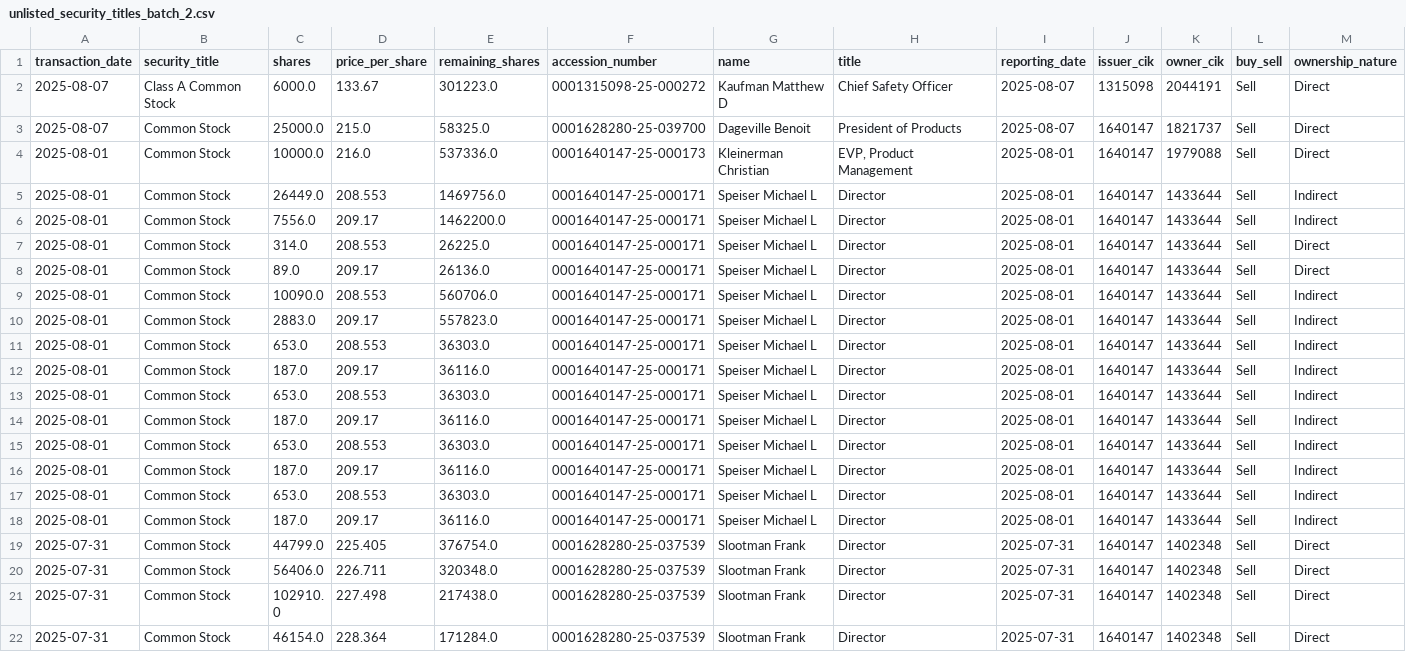
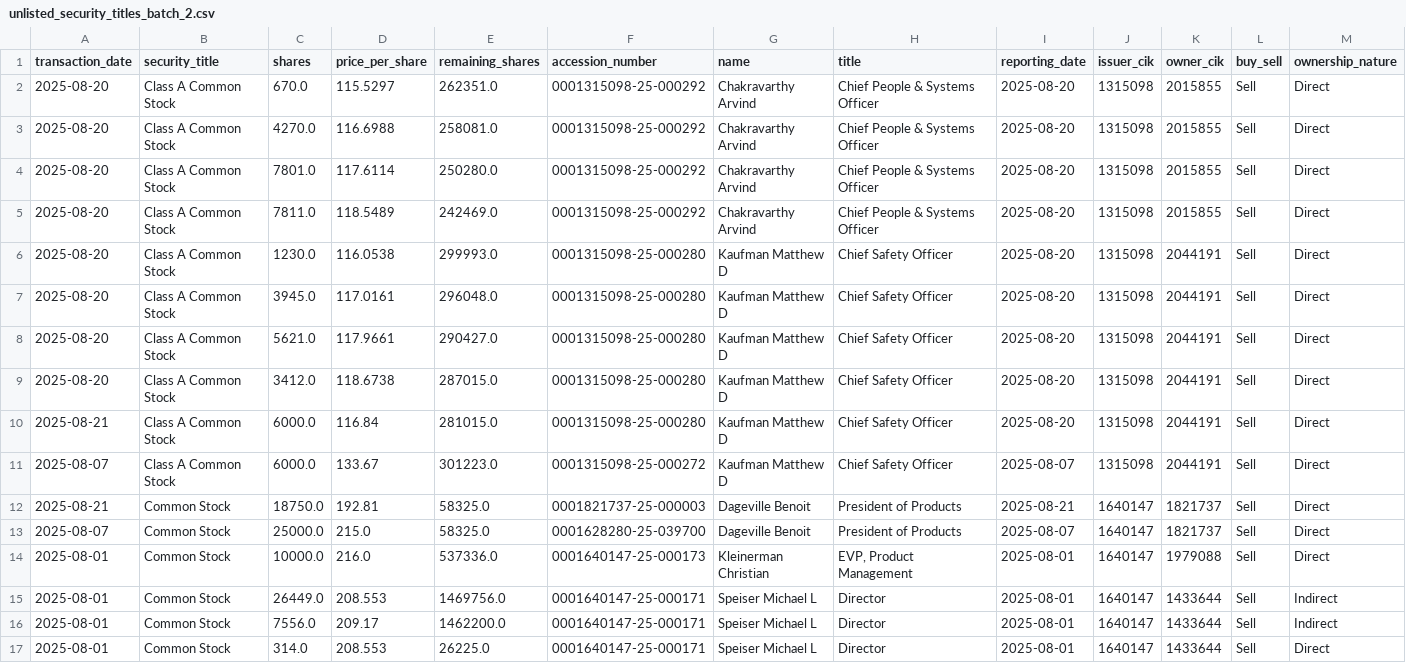
Before and after one commit to supertypeai/sectors_us_insider_trading, a CSV file: unlisted_security_titles_batch_2.csv, drawn as a sheet; only a part is shown; the shorter side is filled out with more unchanged rows; rows hold the shown columns only; the diff names each change by its address in the sheet, - before the commit and + after, or states it on an @@ line.

```diff
--- a/unlisted_security_titles_batch_2.csv
+++ b/unlisted_security_titles_batch_2.csv
+row 2: 2025-08-20 | Class A Common Stock | 670.0 | 115.5297 | 262351.0 | 0001315098-25-000292 | Chakravarthy Arvind | Chief People & Systems Officer | 2025-08-20 | 1315098 | 2015855 | Sell | Direct
+row 3: 2025-08-20 | Class A Common Stock | 4270.0 | 116.6988 | 258081.0 | 0001315098-25-000292 | Chakravarthy Arvind | Chief People & Systems Officer | 2025-08-20 | 1315098 | 2015855 | Sell | Direct
+row 4: 2025-08-20 | Class A Common Stock | 7801.0 | 117.6114 | 250280.0 | 0001315098-25-000292 | Chakravarthy Arvind | Chief People & Systems Officer | 2025-08-20 | 1315098 | 2015855 | Sell | Direct
+row 5: 2025-08-20 | Class A Common Stock | 7811.0 | 118.5489 | 242469.0 | 0001315098-25-000292 | Chakravarthy Arvind | Chief People & Systems Officer | 2025-08-20 | 1315098 | 2015855 | Sell | Direct
+row 6: 2025-08-20 | Class A Common Stock | 1230.0 | 116.0538 | 299993.0 | 0001315098-25-000280 | Kaufman Matthew D | Chief Safety Officer | 2025-08-20 | 1315098 | 2044191 | Sell | Direct
+row 7: 2025-08-20 | Class A Common Stock | 3945.0 | 117.0161 | 296048.0 | 0001315098-25-000280 | Kaufman Matthew D | Chief Safety Officer | 2025-08-20 | 1315098 | 2044191 | Sell | Direct
+row 8: 2025-08-20 | Class A Common Stock | 5621.0 | 117.9661 | 290427.0 | 0001315098-25-000280 | Kaufman Matthew D | Chief Safety Officer | 2025-08-20 | 1315098 | 2044191 | Sell | Direct
+row 9: 2025-08-20 | Class A Common Stock | 3412.0 | 118.6738 | 287015.0 | 0001315098-25-000280 | Kaufman Matthew D | Chief Safety Officer | 2025-08-20 | 1315098 | 2044191 | Sell | Direct
+row 10: 2025-08-21 | Class A Common Stock | 6000.0 | 116.84 | 281015.0 | 0001315098-25-000280 | Kaufman Matthew D | Chief Safety Officer | 2025-08-20 | 1315098 | 2044191 | Sell | Direct
+row 12: 2025-08-21 | Common Stock | 18750.0 | 192.81 | 58325.0 | 0001821737-25-000003 | Dageville Benoit | President of Products | 2025-08-21 | 1640147 | 1821737 | Sell | Direct
```
